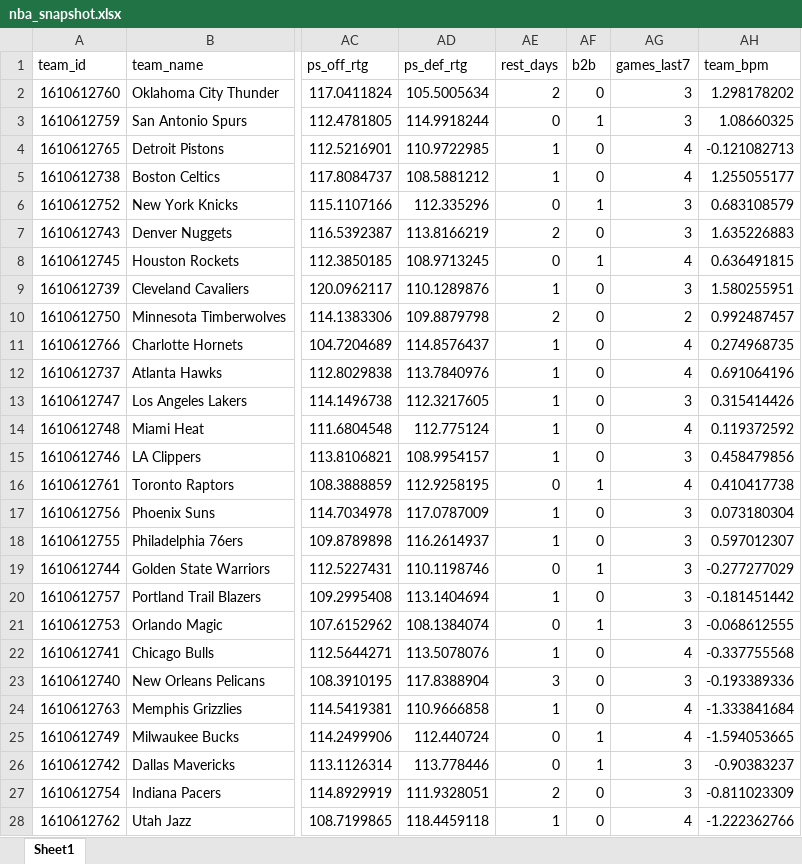
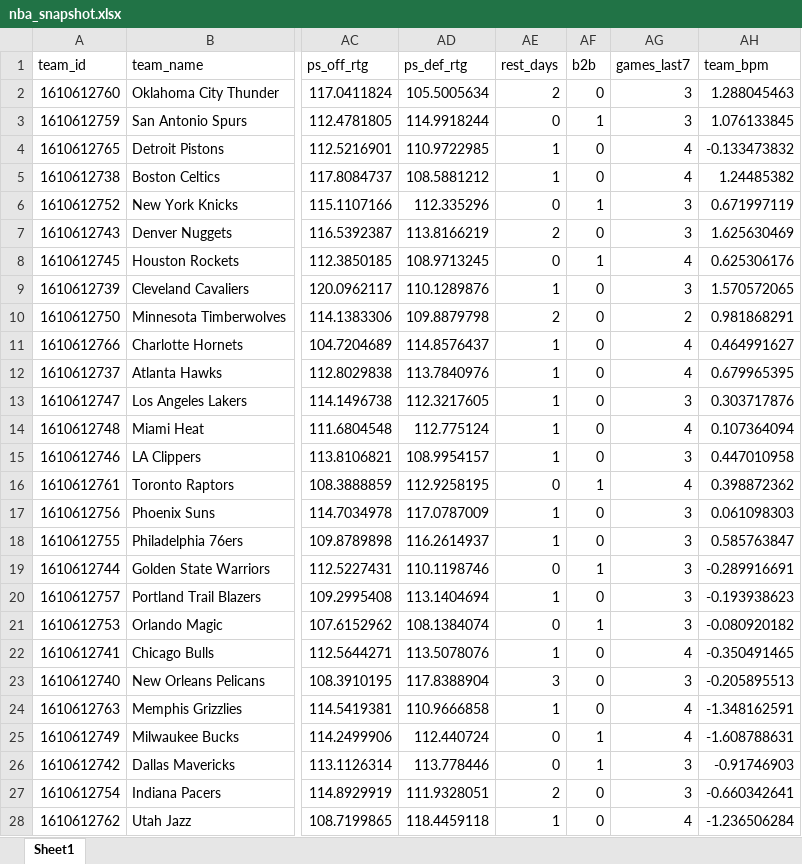
Before and after one commit to egomaniacsfantasy/oddsgodslanding, an Excel workbook: nba/public/data/nba_snapshot.xlsx, sheet Sheet1, drawn as a sheet; only a part is shown, gaps mark what is left out; values as stored, in another font and other column widths than the file's, no borders; the diff covers the shown part only; the diff names each change by its address in the sheet, - before the commit and + after, or states it on an @@ line.

```diff
--- a/nba/public/data/nba_snapshot.xlsx (sheet Sheet1)
+++ b/nba/public/data/nba_snapshot.xlsx (sheet Sheet1)
-AH2 (team_bpm): 1.298178202
+AH2 (team_bpm): 1.288045463
-AH3 (team_bpm): 1.08660325
+AH3 (team_bpm): 1.076133845
-AH4 (team_bpm): -0.121082713
+AH4 (team_bpm): -0.133473832
-AH5 (team_bpm): 1.255055177
+AH5 (team_bpm): 1.24485382
-AH6 (team_bpm): 0.683108579
+AH6 (team_bpm): 0.671997119
-AH7 (team_bpm): 1.635226883
+AH7 (team_bpm): 1.625630469
-AH8 (team_bpm): 0.636491815
+AH8 (team_bpm): 0.625306176
-AH9 (team_bpm): 1.580255951
+AH9 (team_bpm): 1.570572065
-AH10 (team_bpm): 0.992487457
+AH10 (team_bpm): 0.981868291
-AH11 (team_bpm): 0.274968735
+AH11 (team_bpm): 0.464991627
-AH12 (team_bpm): 0.691064196
+AH12 (team_bpm): 0.679965395
-AH13 (team_bpm): 0.315414426
+AH13 (team_bpm): 0.303717876
-AH14 (team_bpm): 0.119372592
+AH14 (team_bpm): 0.107364094
-AH15 (team_bpm): 0.458479856
+AH15 (team_bpm): 0.447010958
-AH16 (team_bpm): 0.410417738
+AH16 (team_bpm): 0.398872362
-AH17 (team_bpm): 0.073180304
+AH17 (team_bpm): 0.061098303
-AH18 (team_bpm): 0.597012307
+AH18 (team_bpm): 0.585763847
-AH19 (team_bpm): -0.277277029
+AH19 (team_bpm): -0.289916691
-AH20 (team_bpm): -0.181451442
+AH20 (team_bpm): -0.193938623
-AH21 (team_bpm): -0.068612555
+AH21 (team_bpm): -0.080920182
-AH22 (team_bpm): -0.337755568
+AH22 (team_bpm): -0.350491465
-AH23 (team_bpm): -0.193389336
+AH23 (team_bpm): -0.205895513
-AH24 (team_bpm): -1.333841684
+AH24 (team_bpm): -1.348162591
-AH25 (team_bpm): -1.594053665
+AH25 (team_bpm): -1.608788631
-AH26 (team_bpm): -0.90383237
+AH26 (team_bpm): -0.91746903
-AH27 (team_bpm): -0.811023309
+AH27 (team_bpm): -0.660342641
-AH28 (team_bpm): -1.222362766
+AH28 (team_bpm): -1.236506284
```
Also changed, not shown: 3 edited cells elsewhere in this sheet, nba/public/data/nba_matchup_probs.xlsx, nba/public/data/nba_mc_results.xlsx, 12 other files.
